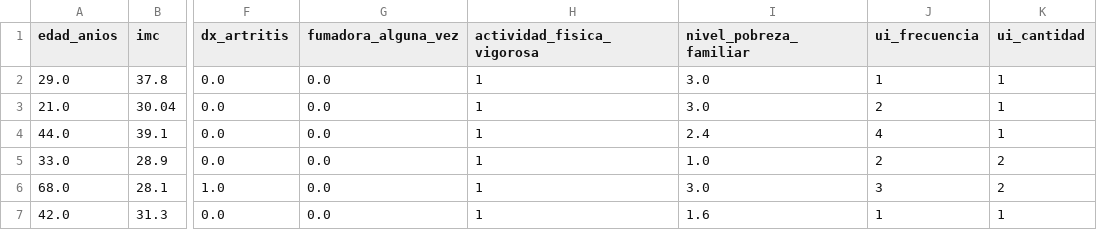
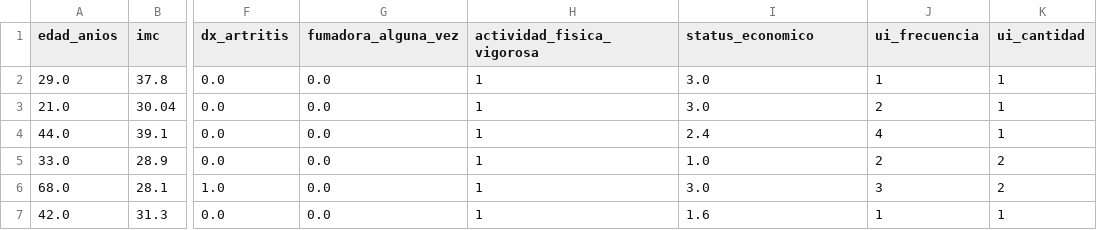
Before and after one commit to Bootcamp-IA-P6/Proyecto7_Equipo3_Multiclase, a CSV file: data/processed/nhanes_clean.csv, drawn as a sheet; only a part is shown, gaps mark what is left out; the diff names each change by its address in the sheet, - before the commit and + after, or states it on an @@ line.

```diff
--- a/data/processed/nhanes_clean.csv
+++ b/data/processed/nhanes_clean.csv
-I1: nivel_pobreza_familiar
+I1: status_economico
```
Also changed, not shown: 9 other files.
